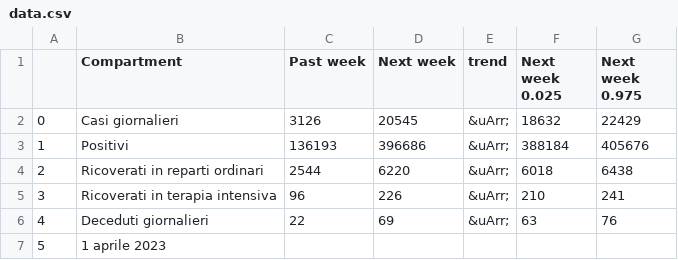
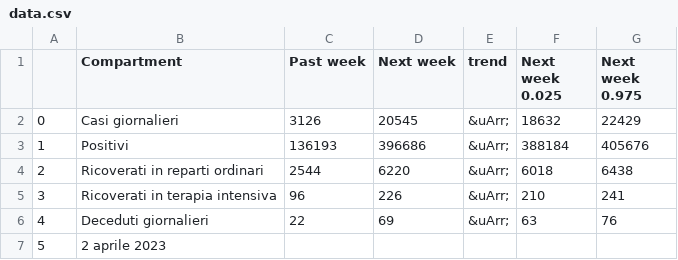
Before and after one commit to nicoparo/testaction, a CSV file: data.csv, drawn as a sheet.

```diff
--- a/data.csv
+++ b/data.csv
@@ -6,2 +6,2 @@
 4,Deceduti giornalieri,22,69,&uArr;,63,76
-5,1 aprile 2023,,,,,
+5,2 aprile 2023,,,,,
```
